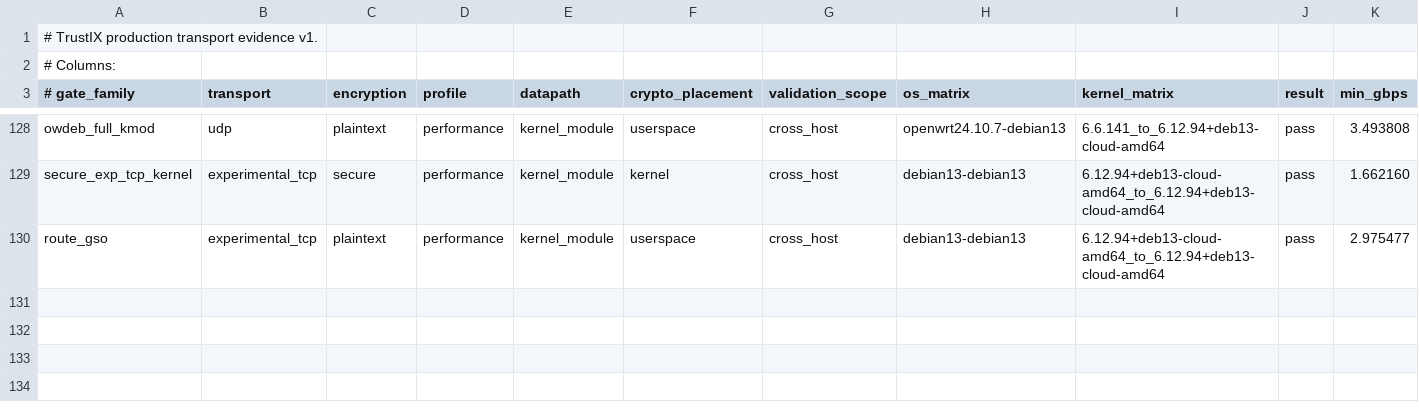
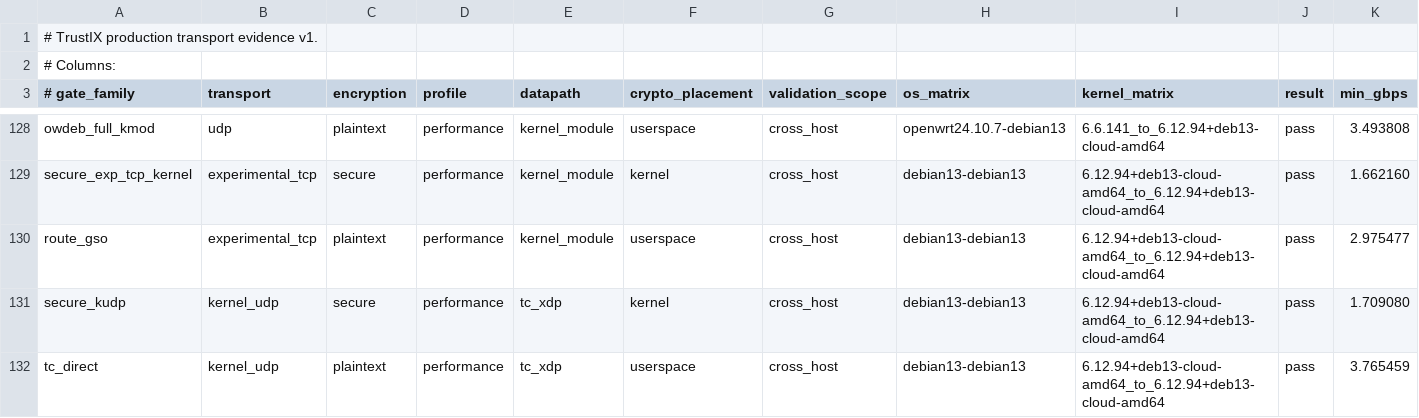
Before and after one commit to Unicode01/TrustIX, a TSV file: scripts/production-transport-evidence.tsv, drawn as a sheet; only a part is shown, gaps mark what is left out; rows hold the shown columns only; the diff names each change by its address in the sheet, - before the commit and + after, or states it on an @@ line.

Commit message:
Record fa207ea TC-direct secure-kUDP gates

```diff
--- a/scripts/production-transport-evidence.tsv
+++ b/scripts/production-transport-evidence.tsv
+row 131: secure_kudp | kernel_udp | secure | performance | tc_xdp | kernel | cross_host | debian13-debian13 | 6.12.94+deb13-cloud-amd64_to_6.12.94+deb13-cloud-amd64 | pass | 1.709080
+row 132: tc_direct | kernel_udp | plaintext | performance | tc_xdp | userspace | cross_host | debian13-debian13 | 6.12.94+deb13-cloud-amd64_to_6.12.94+deb13-cloud-amd64 | pass | 3.765459
```
Also changed, not shown: scripts/production-transport-current-evidence.tsv, 4 other files.
